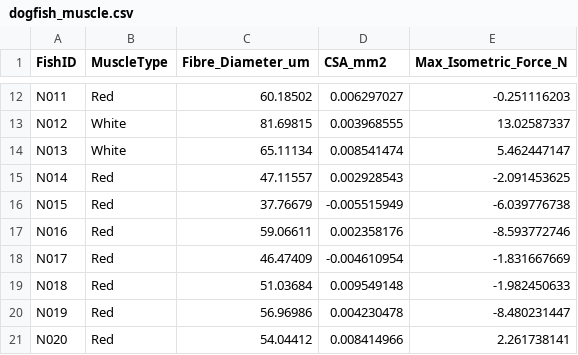
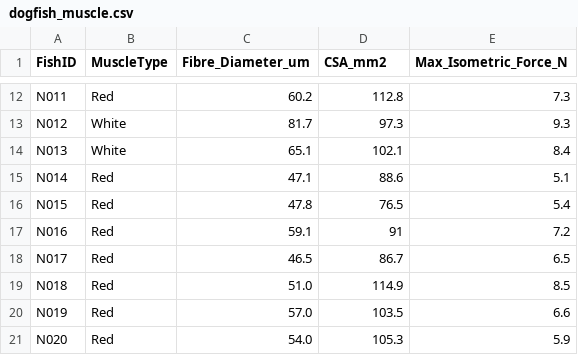
Before and after one commit to BVerspoor91/BIOS203-QS, a CSV file: dogfish_muscle.csv, drawn as a sheet; only a part is shown, gaps mark what is left out; the diff covers the shown part only; the diff names each change by its address in the sheet, - before the commit and + after, or states it on an @@ line.

```diff
--- a/dogfish_muscle.csv
+++ b/dogfish_muscle.csv
-C12 (Fibre_Diameter_um): 60.18502
+C12 (Fibre_Diameter_um): 60.2
-D12 (CSA_mm2): 0.006297027
+D12 (CSA_mm2): 112.8
-E12 (Max_Isometric_Force_N): -0.251116203
+E12 (Max_Isometric_Force_N): 7.3
-C13 (Fibre_Diameter_um): 81.69815
+C13 (Fibre_Diameter_um): 81.7
-D13 (CSA_mm2): 0.003968555
+D13 (CSA_mm2): 97.3
-E13 (Max_Isometric_Force_N): 13.02587337
+E13 (Max_Isometric_Force_N): 9.3
-C14 (Fibre_Diameter_um): 65.11134
+C14 (Fibre_Diameter_um): 65.1
-D14 (CSA_mm2): 0.008541474
+D14 (CSA_mm2): 102.1
-E14 (Max_Isometric_Force_N): 5.462447147
+E14 (Max_Isometric_Force_N): 8.4
-C15 (Fibre_Diameter_um): 47.11557
+C15 (Fibre_Diameter_um): 47.1
-D15 (CSA_mm2): 0.002928543
+D15 (CSA_mm2): 88.6
-E15 (Max_Isometric_Force_N): -2.091453625
+E15 (Max_Isometric_Force_N): 5.1
-C16 (Fibre_Diameter_um): 37.76679
+C16 (Fibre_Diameter_um): 47.8
-D16 (CSA_mm2): -0.005515949
+D16 (CSA_mm2): 76.5
-E16 (Max_Isometric_Force_N): -6.039776738
+E16 (Max_Isometric_Force_N): 5.4
-C17 (Fibre_Diameter_um): 59.06611
+C17 (Fibre_Diameter_um): 59.1
-D17 (CSA_mm2): 0.002358176
+D17 (CSA_mm2): 91
-E17 (Max_Isometric_Force_N): -8.593772746
+E17 (Max_Isometric_Force_N): 7.2
-C18 (Fibre_Diameter_um): 46.47409
+C18 (Fibre_Diameter_um): 46.5
-D18 (CSA_mm2): -0.004610954
+D18 (CSA_mm2): 86.7
-E18 (Max_Isometric_Force_N): -1.831667669
+E18 (Max_Isometric_Force_N): 6.5
-C19 (Fibre_Diameter_um): 51.03684
+C19 (Fibre_Diameter_um): 51.0
-D19 (CSA_mm2): 0.009549148
+D19 (CSA_mm2): 114.9
-E19 (Max_Isometric_Force_N): -1.982450633
+E19 (Max_Isometric_Force_N): 8.5
-C20 (Fibre_Diameter_um): 56.96986
+C20 (Fibre_Diameter_um): 57.0
-D20 (CSA_mm2): 0.004230478
+D20 (CSA_mm2): 103.5
-E20 (Max_Isometric_Force_N): -8.480231447
+E20 (Max_Isometric_Force_N): 6.6
-C21 (Fibre_Diameter_um): 54.04412
+C21 (Fibre_Diameter_um): 54.0
-D21 (CSA_mm2): 0.008414966
+D21 (CSA_mm2): 105.3
-E21 (Max_Isometric_Force_N): 2.261738141
+E21 (Max_Isometric_Force_N): 5.9
```
Also changed, not shown: 150 edited cells elsewhere in this file.
